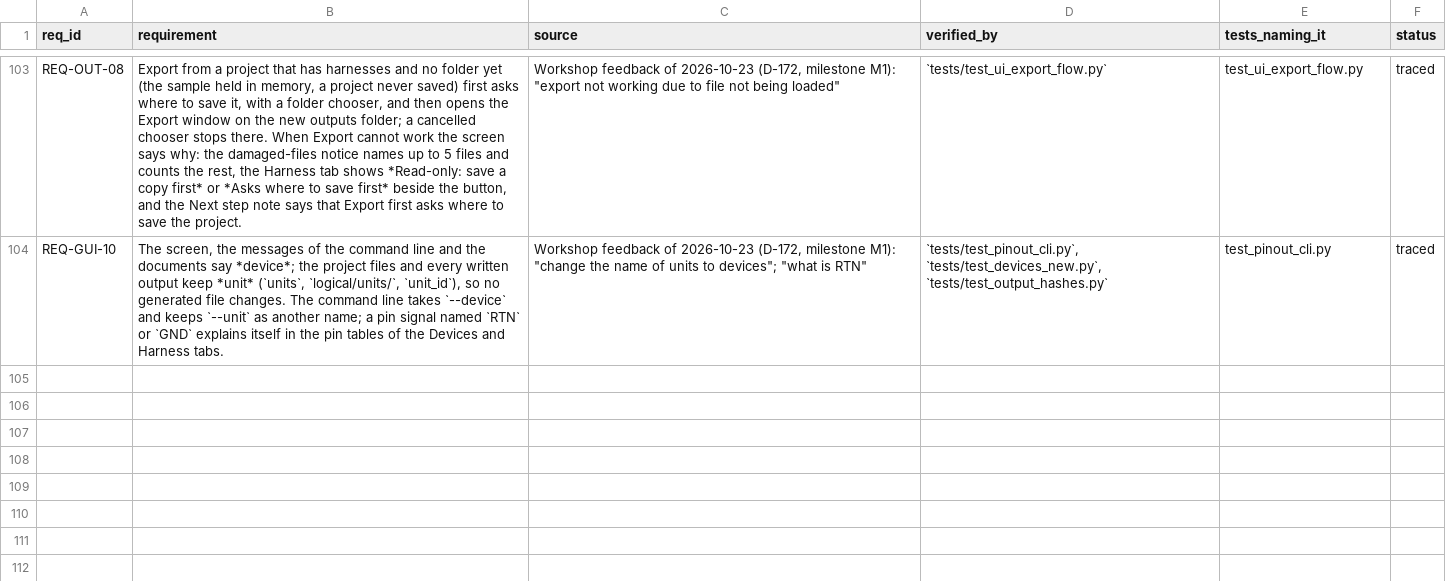
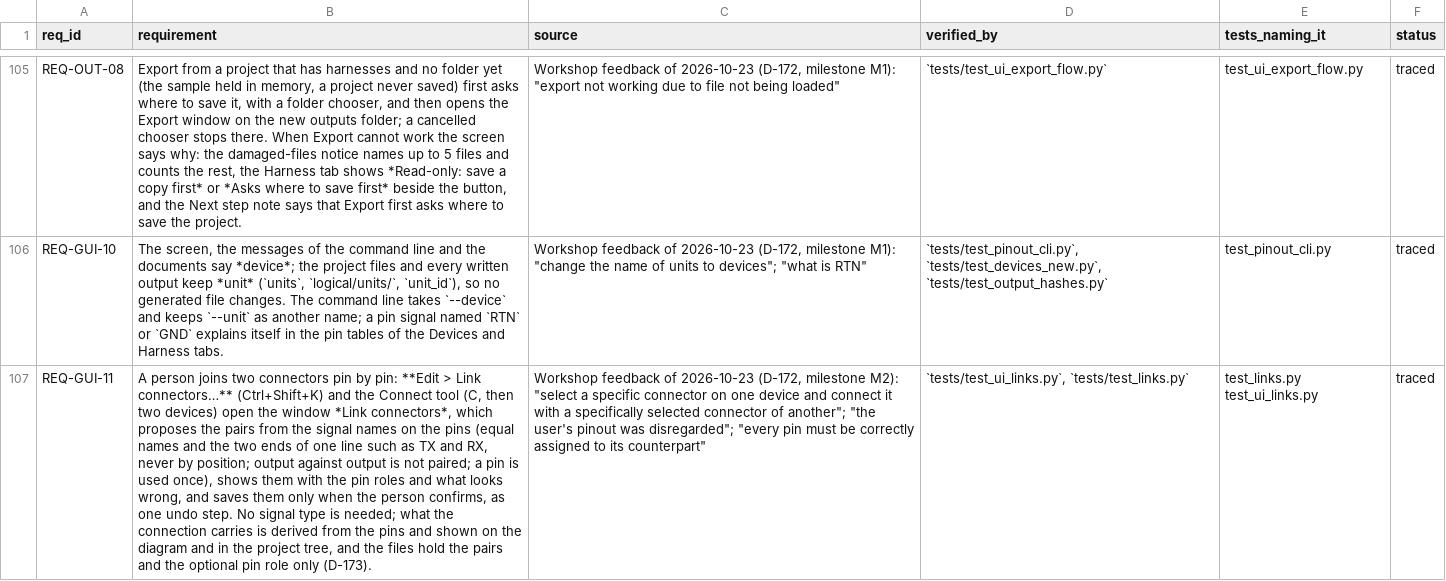
Before and after one commit to 0h3xn4/WireViz-HarnessDesignStudio, a CSV file: HarnessDesignStudio/compliance/traceability.csv, drawn as a sheet; only a part is shown, gaps mark what is left out; the diff covers the shown part only; the diff names each change by its address in the sheet, - before the commit and + after, or states it on an @@ line.

```diff
--- a/HarnessDesignStudio/compliance/traceability.csv
+++ b/HarnessDesignStudio/compliance/traceability.csv
+row 107: REQ-GUI-11 | A person joins two connectors pin by pin: **Edit > Link connectors…** (Ctrl+Shift+K) and the Connect tool (C, then two devices) open the window *Link connectors*, which proposes the pairs from the signal names on the pins (equal names and the two ends of one line such as TX and RX, never by position; output against output is not paired; a pin is used once), shows them with the pin roles and what looks wrong, and saves them only when the person confirms, as one undo step. No signal type is needed; what the connection carries is derived from the pins and shown on the diagram and in the project tree, and the files hold the pairs and the optional pin role only (D-173). | Workshop feedback of 2026-10-23 (D-172, milestone M2): "select a specific connector on one device and connect it with a specifically selected connector of another"; "the user's pinout was disregarded"; "every pin must be correctly assigned to its counterpart" | `tests/test_ui_links.py`, `tests/test_links.py` | test_links.py test_ui_links.py | traced
```
Also changed, not shown: 3 added rows elsewhere in this file, HarnessDesignStudio/compliance/sdd_components.csv, 37 other files.
